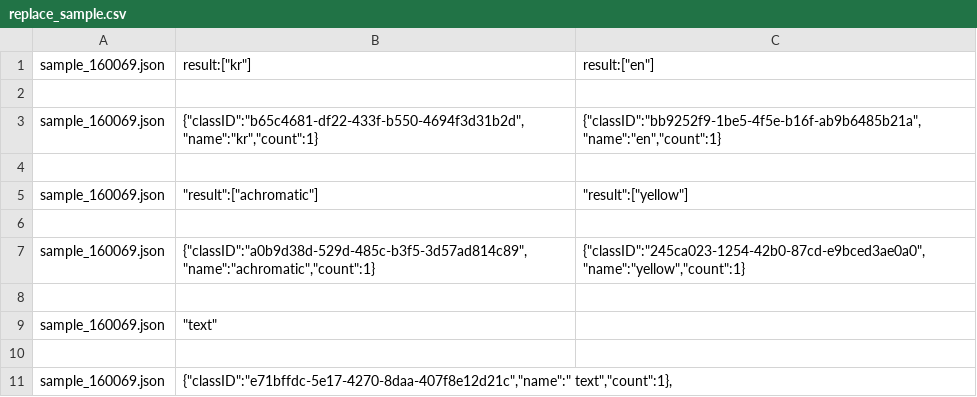
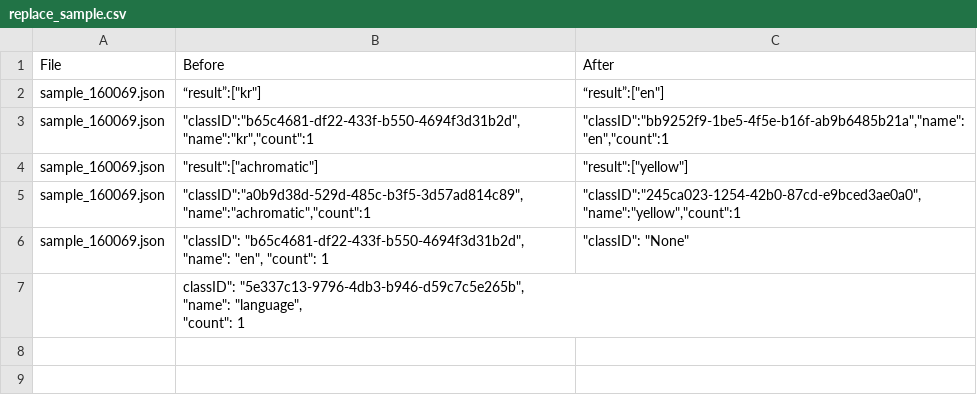
Before and after one commit to vuegoman/python, a CSV file: last/replace_sample.csv, drawn as a sheet.

```diff
--- a/last/replace_sample.csv
+++ b/last/replace_sample.csv
@@ -1,11 +1,10 @@
-sample_160069.json,"result:[""kr""]","result:[""en""]"
-
-sample_160069.json,"{""classID"":""b65c4681-df22-433f-b550-4694f3d31b2d"",""name"":""kr"",""count"":1}","{""classID"":""bb9252f9-1be5-4f5e-b16f-ab9b6485b21a"",""name"":""en"",""count"":1}"
-
+File,Before,After
+sample_160069.json,"“result”:[""kr""]","“result”:[""en""]"
+sample_160069.json,"""classID"":""b65c4681-df22-433f-b550-4694f3d31b2d"",""name"":""kr"",""count"":1","""classID"":""bb9252f9-1be5-4f5e-b16f-ab9b6485b21a"",""name"":""en"",""count"":1"
 sample_160069.json,"""result"":[""achromatic""]","""result"":[""yellow""]"
-
-sample_160069.json,"{""classID"":""a0b9d38d-529d-485c-b3f5-3d57ad814c89"",""name"":""achromatic"",""count"":1}","{""classID"":""245ca023-1254-42b0-87cd-e9bced3ae0a0"",""name"":""yellow"",""count"":1}"
-
-sample_160069.json,"""text""",
-
-sample_160069.json,"{""classID"":""e71bffdc-5e17-4270-8daa-407f8e12d21c"",""name"":"" text"",""count"":1},",
+sample_160069.json,"""classID"":""a0b9d38d-529d-485c-b3f5-3d57ad814c89"",""name"":""achromatic"",""count"":1","""classID"":""245ca023-1254-42b0-87cd-e9bced3ae0a0"",""name"":""yellow"",""count"":1"
+sample_160069.json,"""classID"": ""b65c4681-df22-433f-b550-4694f3d31b2d"", ""name"": ""en"", ""count"": 1 ","""classID"": ""None"""
+,"classID"": ""5e337c13-9796-4db3-b946-d59c7c5e265b"",
+        ""name"": ""language"",
+        ""count"": 1
+",
```
Also changed, not shown: 7 other files.
